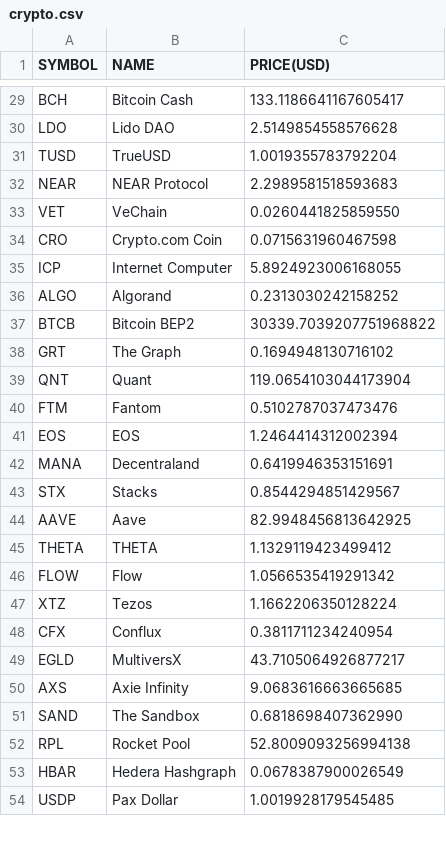
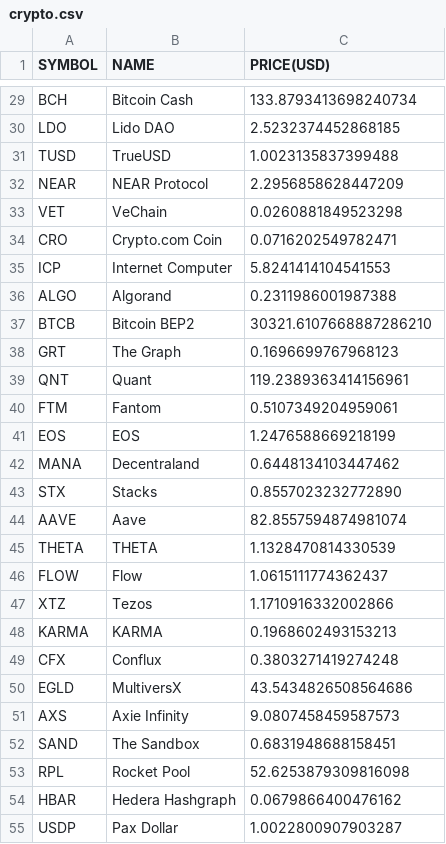
Before and after one commit to chrisliti/Crypto-Test, a CSV file: crypto.csv, drawn as a sheet; only a part is shown, gaps mark what is left out; addresses are those after the commit; the diff covers the shown part only; the diff names each change by its address in the sheet, - before the commit and + after, or states it on an @@ line.

```diff
--- a/crypto.csv
+++ b/crypto.csv
-C29 (PRICE(USD)): 133.1186641167605417
+C29 (PRICE(USD)): 133.8793413698240734
-C30 (PRICE(USD)): 2.5149854558576628
+C30 (PRICE(USD)): 2.5232374452868185
-C31 (PRICE(USD)): 1.0019355783792204
+C31 (PRICE(USD)): 1.0023135837399488
-C32 (PRICE(USD)): 2.2989581518593683
+C32 (PRICE(USD)): 2.2956858628447209
-C33 (PRICE(USD)): 0.0260441825859550
+C33 (PRICE(USD)): 0.0260881849523298
-C34 (PRICE(USD)): 0.0715631960467598
+C34 (PRICE(USD)): 0.0716202549782471
-C35 (PRICE(USD)): 5.8924923006168055
+C35 (PRICE(USD)): 5.8241414104541553
-C36 (PRICE(USD)): 0.2313030242158252
+C36 (PRICE(USD)): 0.2311986001987388
-C37 (PRICE(USD)): 30339.7039207751968822
+C37 (PRICE(USD)): 30321.6107668887286210
-C38 (PRICE(USD)): 0.1694948130716102
+C38 (PRICE(USD)): 0.1696699767968123
-C39 (PRICE(USD)): 119.0654103044173904
+C39 (PRICE(USD)): 119.2389363414156961
-C40 (PRICE(USD)): 0.5102787037473476
+C40 (PRICE(USD)): 0.5107349204959061
-C41 (PRICE(USD)): 1.2464414312002394
+C41 (PRICE(USD)): 1.2476588669218199
-C42 (PRICE(USD)): 0.6419946353151691
+C42 (PRICE(USD)): 0.6448134103447462
-C43 (PRICE(USD)): 0.8544294851429567
+C43 (PRICE(USD)): 0.8557023232772890
-C44 (PRICE(USD)): 82.9948456813642925
+C44 (PRICE(USD)): 82.8557594874981074
-C45 (PRICE(USD)): 1.1329119423499412
+C45 (PRICE(USD)): 1.1328470814330539
-C46 (PRICE(USD)): 1.0566535419291342
+C46 (PRICE(USD)): 1.0615111774362437
-C47 (PRICE(USD)): 1.1662206350128224
+C47 (PRICE(USD)): 1.1710916332002866
+row 48: KARMA | KARMA | 0.1968602493153213
-C49 (PRICE(USD)): 0.3811711234240954
+C49 (PRICE(USD)): 0.3803271419274248
-C50 (PRICE(USD)): 43.7105064926877217
+C50 (PRICE(USD)): 43.5434826508564686
-C51 (PRICE(USD)): 9.0683616663665685
+C51 (PRICE(USD)): 9.0807458459587573
-C52 (PRICE(USD)): 0.6818698407362990
+C52 (PRICE(USD)): 0.6831948688158451
-C53 (PRICE(USD)): 52.8009093256994138
+C53 (PRICE(USD)): 52.6253879309816098
-C54 (PRICE(USD)): 0.0678387900026549
+C54 (PRICE(USD)): 0.0679866400476162
-C55 (PRICE(USD)): 1.0019928179545485
+C55 (PRICE(USD)): 1.0022800907903287
```
Also changed, not shown: 6 added rows, 7 removed rows and 67 edited cells elsewhere in this file, crypto dated.csv.
